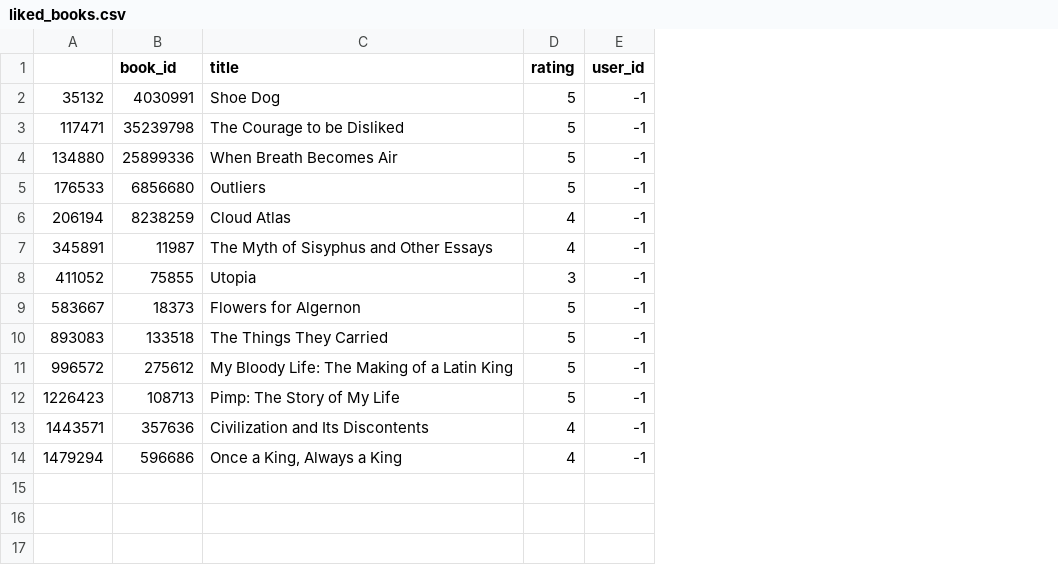
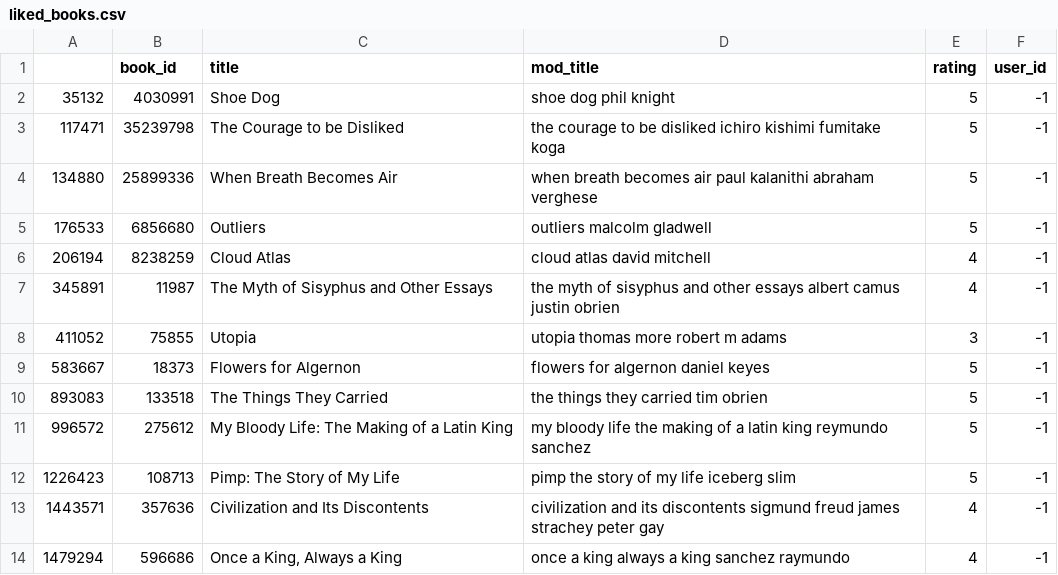
Before and after one commit to ramirit0/book-recommendation-engine, a CSV file: liked_books.csv, drawn as a sheet; the diff names each change by its address in the sheet, - before the commit and + after, or states it on an @@ line.

```diff
--- a/liked_books.csv
+++ b/liked_books.csv
+column D (mod_title), rows 2-14: shoe dog phil knight | the courage to be disliked ichiro kishimi fumitake koga | when breath becomes air paul kalanithi abraham verghese | outliers malcolm gladwell | cloud atlas david mitchell | the myth of sisyphus and other essays albert camus justin obrien | utopia thomas more robert m adams | flowers for algernon daniel keyes | the things they carried tim obrien | my bloody life the making of a latin king reymundo sanchez | pimp the story of my life iceberg slim | civilization and its discontents sigmund freud james strachey peter gay | once a king always a king sanchez raymundo
```
Also changed, not shown: 3 other files.
